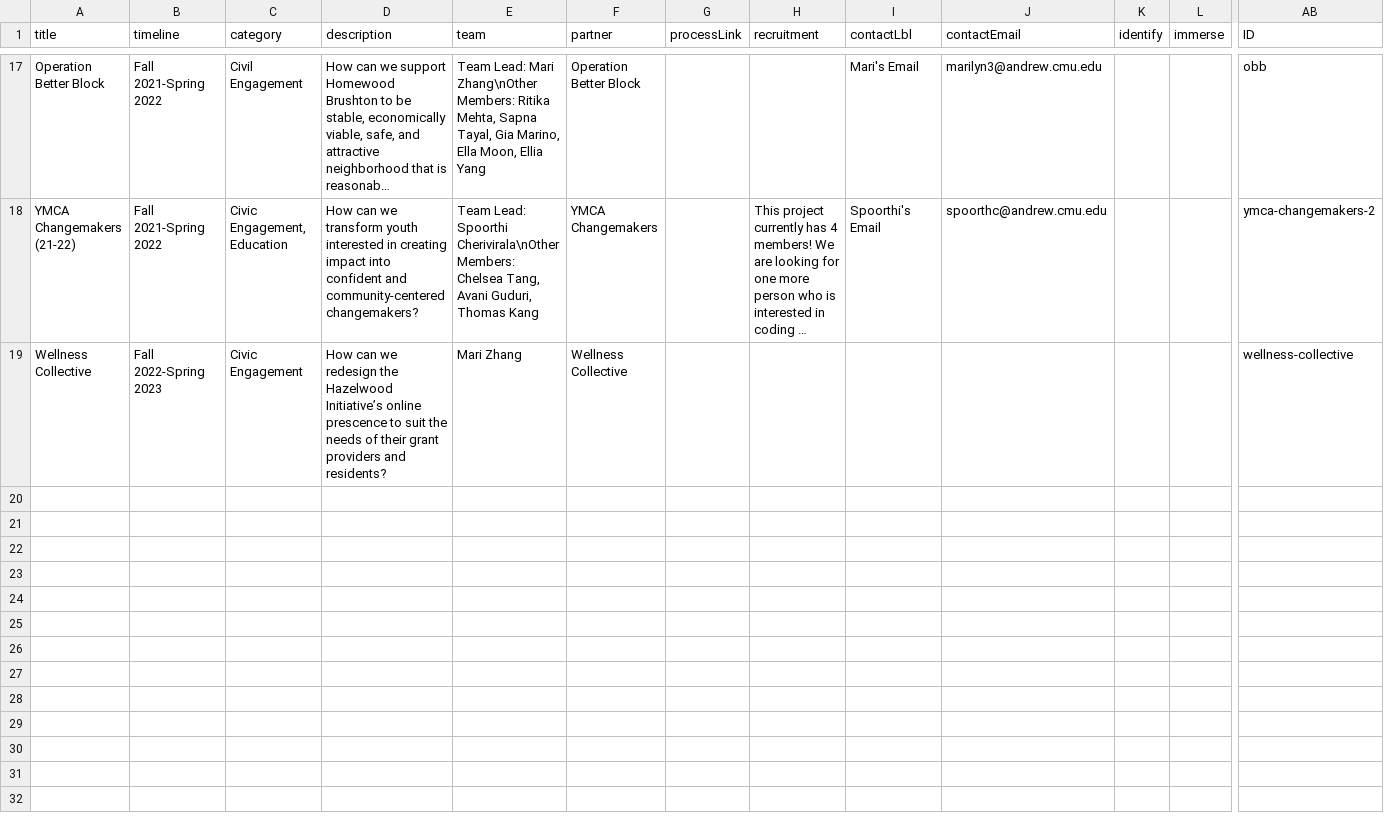
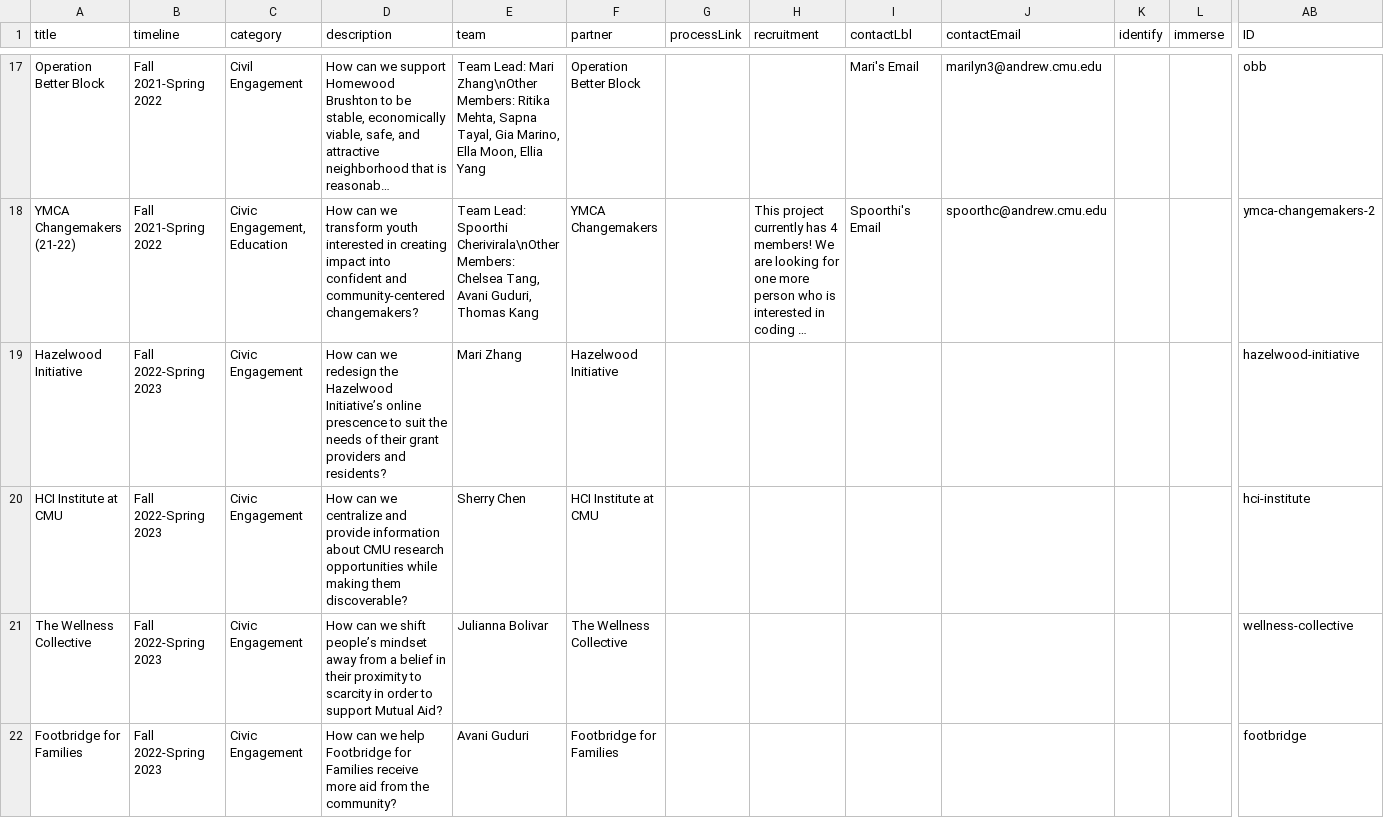
Before and after one commit to DFAxCMU/dfa-cmu-website, a CSV file: src/data/ProjectInfo.csv, drawn as a sheet; only a part is shown, gaps mark what is left out; long unchanged cells end in …; addresses are those after the commit; rows hold the shown columns only; the diff names each change by its address in the sheet, - before the commit and + after, or states it on an @@ line.

Commit message:
Updated project leads and current project pages

```diff
--- a/src/data/ProjectInfo.csv
+++ b/src/data/ProjectInfo.csv
+row 19: Hazelwood Initiative | Fall 2022-Spring 2023 | Civic Engagement | How can we redesign the Hazelwood Initiative’s online prescence to suit the needs of their grant providers and residents? | Mari Zhang | Hazelwood Initiative |  |  |  |  |  |  | hazelwood-initiative
+row 20: HCI Institute at CMU | Fall 2022-Spring 2023 | Civic Engagement | How can we centralize and provide information about CMU research opportunities while making them discoverable? | Sherry Chen | HCI Institute at CMU |  |  |  |  |  |  | hci-institute
-A21 (title): Wellness Collective
+A21 (title): The Wellness Collective
-D21 (description): …can we redesign the Hazelwood Initiative’s online prescence to suit the needs of their grant providers and residents?
+D21 (description): …can we shift people’s mindset away from a belief in their proximity to scarcity in order to support Mutual Aid?
-E21 (team): Mari Zhang
+E21 (team): Julianna Bolivar
-F21 (partner): Wellness Collective
+F21 (partner): The Wellness Collective
+row 22: Footbridge for Families | Fall 2022-Spring 2023 | Civic Engagement | How can we help Footbridge for Families receive more aid from the community? | Avani Guduri | Footbridge for Families |  |  |  |  |  |  | footbridge
```
Also changed, not shown: src/data/ArchivedSummary.csv, 8 other files.
